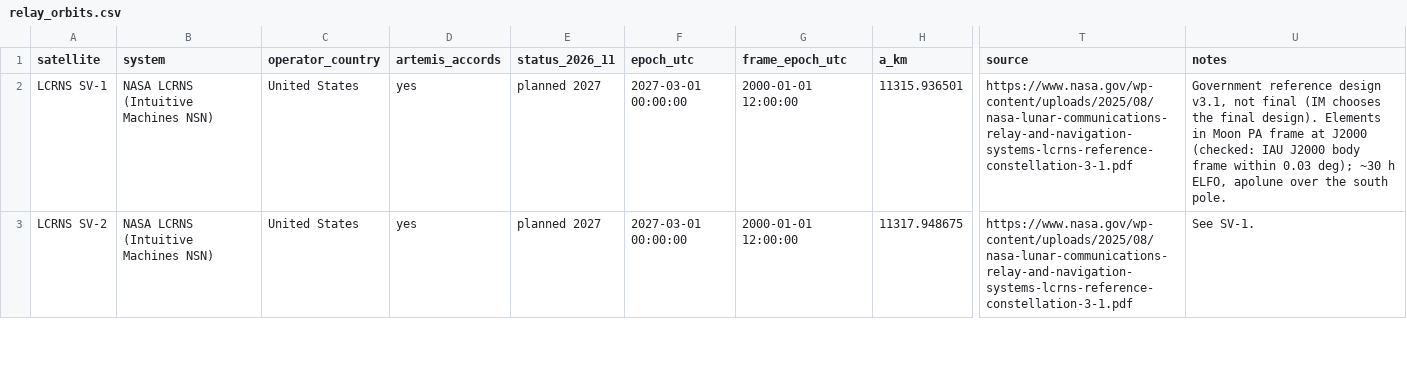
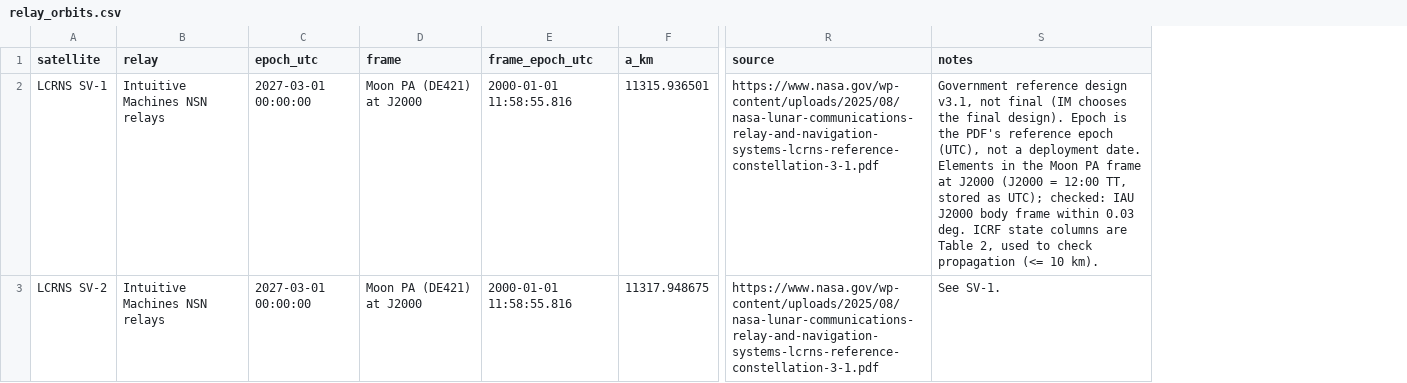
Before and after one commit to Vathys/space-apps-2026, a CSV file: data/relay_orbits.csv, drawn as a sheet; only a part is shown, gaps mark what is left out; removed rows and columns are numbered as before the commit, all else as after; the diff covers the shown part only; the diff names each change by its address in the sheet, - before the commit and + after, or states it on an @@ line.

```diff
--- a/data/relay_orbits.csv
+++ b/data/relay_orbits.csv
-column B (system), rows 2-3: NASA LCRNS (Intuitive Machines NSN) | NASA LCRNS (Intuitive Machines NSN)
-column C (operator_country), rows 2-3: United States | United States
-column D (artemis_accords), rows 2-3: yes | yes
-column E (status_2026_11), rows 2-3: planned 2027 | planned 2027
+column B (relay), rows 2-3: Intuitive Machines NSN relays | Intuitive Machines NSN relays
+column D (frame), rows 2-3: Moon PA (DE421) at J2000 | Moon PA (DE421) at J2000
-E2:E3 (frame_epoch_utc): 2000-01-01 12:00:00
+E2:E3 (frame_epoch_utc): 2000-01-01 11:58:55.816
-S2 (notes): …final design). Elements in Moon PA frame at J2000 (checked: IAU J2000 body frame within 0.03 deg); ~30 h ELFO, apolune over the south pole.
+S2 (notes): …final design). Epoch is the PDF's reference epoch (UTC), not a deployment date. Elements in the Moon PA frame at J2000 (J2000 = 12:00 TT, stored as UTC); checked: IAU J2000 body frame within 0.03 deg. ICRF state columns are Table 2, used to check propagation (<= 10 km).
```
Also changed, not shown: 4 edited cells elsewhere in this file, data/relays.csv, 5 other files.
